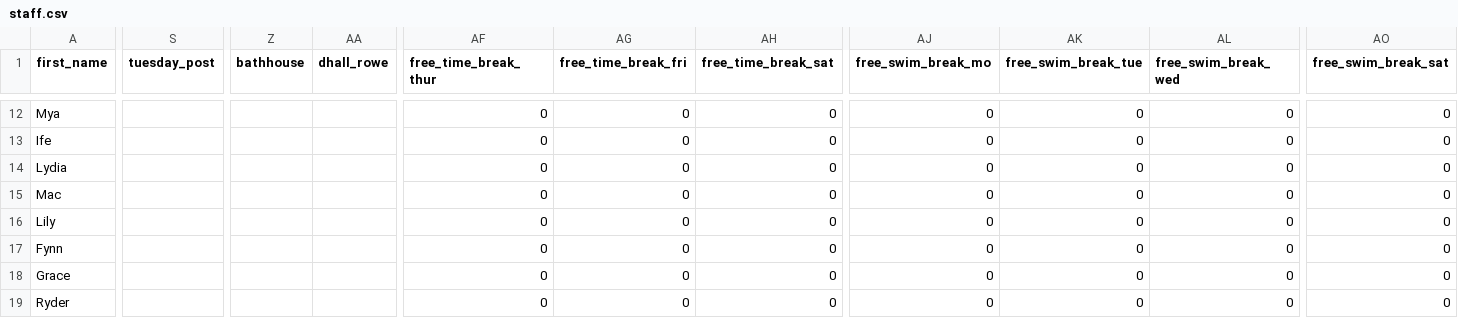
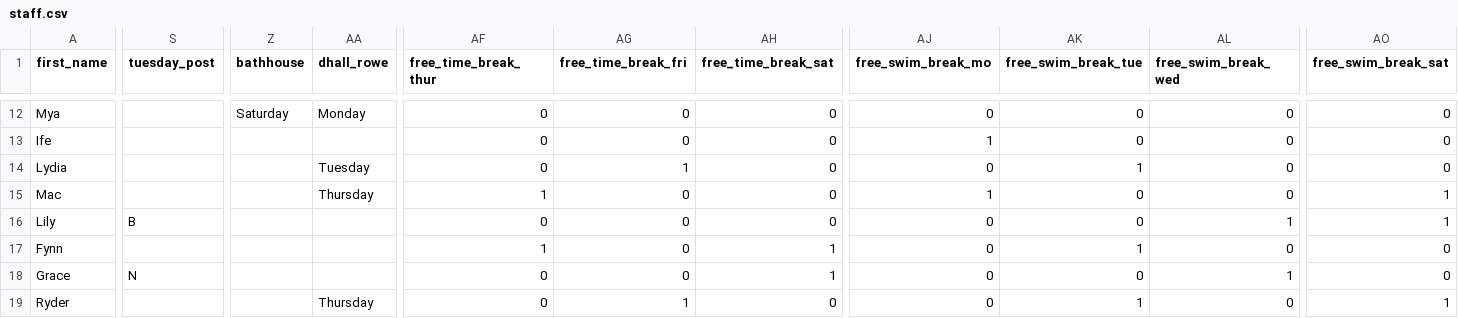
Before and after one commit to agreatquestion/agreatquestion.github.io, a CSV file: csv/staff.csv, drawn as a sheet; only a part is shown, gaps mark what is left out; the diff covers the shown part only; the diff names each change by its address in the sheet, - before the commit and + after, or states it on an @@ line.

Commit message:
Uploaded S2.1 post

```diff
--- a/csv/staff.csv
+++ b/csv/staff.csv
-Z12 (bathhouse): (empty)
+Z12 (bathhouse): Saturday
-AA12 (dhall_rowe): (empty)
+AA12 (dhall_rowe): Monday
-AJ13 (free_swim_break_mo): 0
+AJ13 (free_swim_break_mo): 1
-AA14 (dhall_rowe): (empty)
+AA14 (dhall_rowe): Tuesday
-AG14 (free_time_break_fri): 0
+AG14 (free_time_break_fri): 1
-AK14 (free_swim_break_tue): 0
+AK14 (free_swim_break_tue): 1
-AA15 (dhall_rowe): (empty)
+AA15 (dhall_rowe): Thursday
-AF15 (free_time_break_thur): 0
+AF15 (free_time_break_thur): 1
-AJ15 (free_swim_break_mo): 0
+AJ15 (free_swim_break_mo): 1
-AO15:AO16 (free_swim_break_sat): 0
+AO15:AO16 (free_swim_break_sat): 1
-S16 (tuesday_post): (empty)
+S16 (tuesday_post): B
-AL16 (free_swim_break_wed): 0
+AL16 (free_swim_break_wed): 1
-AF17 (free_time_break_thur): 0
+AF17 (free_time_break_thur): 1
-AH17:AH18 (free_time_break_sat): 0
+AH17:AH18 (free_time_break_sat): 1
-AK17 (free_swim_break_tue): 0
+AK17 (free_swim_break_tue): 1
-S18 (tuesday_post): (empty)
+S18 (tuesday_post): N
-AL18 (free_swim_break_wed): 0
+AL18 (free_swim_break_wed): 1
-AA19 (dhall_rowe): (empty)
+AA19 (dhall_rowe): Thursday
-AG19 (free_time_break_fri): 0
+AG19 (free_time_break_fri): 1
-AK19 (free_swim_break_tue): 0
+AK19 (free_swim_break_tue): 1
-AO19 (free_swim_break_sat): 0
+AO19 (free_swim_break_sat): 1
```
Also changed, not shown: 171 edited cells elsewhere in this file, 2 other files.
